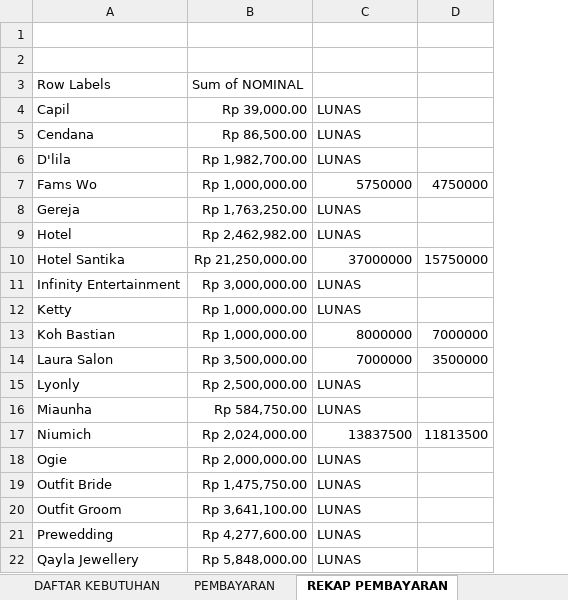
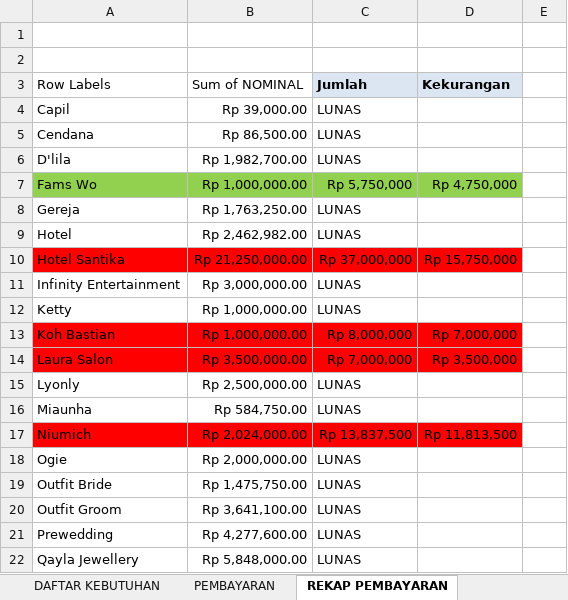
Before and after one commit to ricmawan/projects, an Excel workbook: incrediblejournEYBEEwithyou/MY WEDDING PLAN - 4.11.xlsx, sheet REKAP PEMBAYARAN, drawn as a sheet; only a part is shown; values as stored, in another font and other column widths than the file's, no borders; removed rows and columns are numbered as before the commit, all else as after; the diff covers the shown part only; the diff names each change by its address in the sheet, - before the commit and + after, or states it on an @@ line.

```diff
--- a/incrediblejournEYBEEwithyou/MY WEDDING PLAN - 4.11.xlsx (sheet REKAP PEMBAYARAN)
+++ b/incrediblejournEYBEEwithyou/MY WEDDING PLAN - 4.11.xlsx (sheet REKAP PEMBAYARAN)
-column D, rows 7-17: 4750000 |  |  | 15750000 |  |  | 7000000 | 3500000 |  |  | 11813500
+column D (Kekurangan), rows 7-17: Rp 4,750,000 |  |  | Rp 15,750,000 |  |  | Rp 7,000,000 | Rp 3,500,000 |  |  | Rp 11,813,500
+column E, empty
-C3: (empty)
+C3: Jumlah
-C3 fill: none
+C3 fill: #DCE6F2
-A7:C7 fill: none
+A7:C7 fill: #92D050
-C7 (Jumlah): 5750000
+C7 (Jumlah): Rp 5,750,000
-A10:C10 fill: none
+A10:C10 fill: #FF0000
-C10 (Jumlah): 37000000
+C10 (Jumlah): Rp 37,000,000
-A13:C14 fill: none
+A13:C14 fill: #FF0000
-C13 (Jumlah): 8000000
+C13 (Jumlah): Rp 8,000,000
-C14 (Jumlah): 7000000
+C14 (Jumlah): Rp 7,000,000
-A17:C17 fill: none
+A17:C17 fill: #FF0000
-C17 (Jumlah): 13837500
+C17 (Jumlah): Rp 13,837,500
```
Also changed, not shown: 6 added rows, 4 edited cells and cell formats elsewhere in this sheet, sheet PEMBAYARAN, sheet DAFTAR KEBUTUHAN, other sheet tabs, formulas that keep their value.
